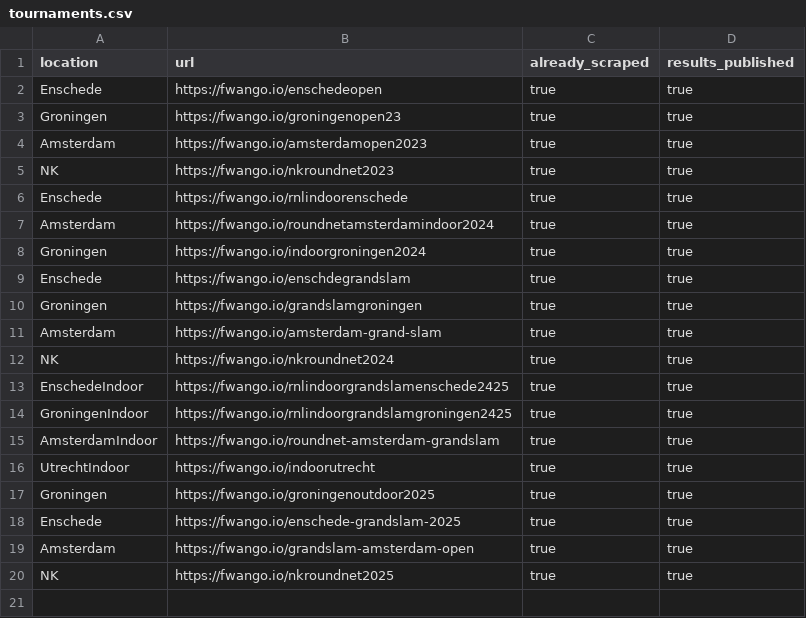
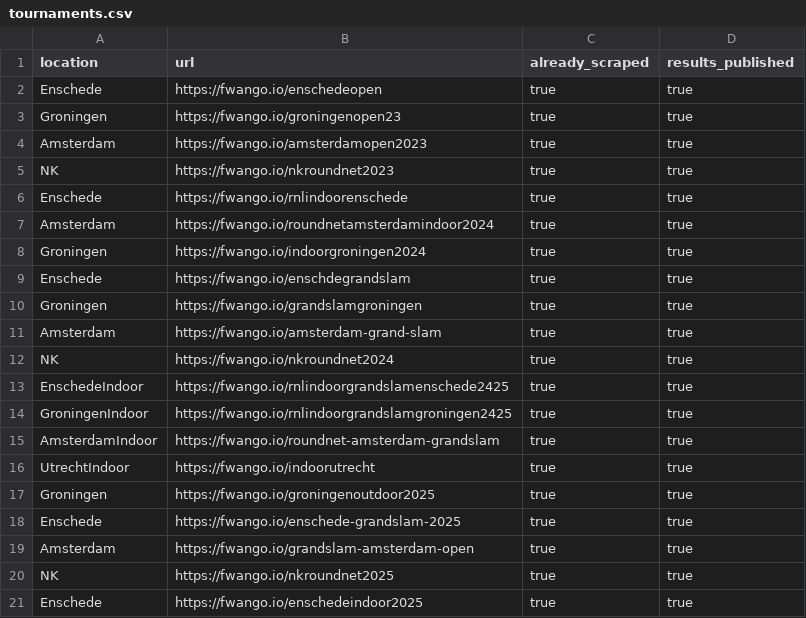
Before and after one commit to RudoBrus/dutch-roundnet-ranking, a CSV file: fwango_scraper/tournaments.csv, drawn as a sheet; the diff names each change by its address in the sheet, - before the commit and + after, or states it on an @@ line.

Commit message:
Update tournaments.csv

```diff
--- a/fwango_scraper/tournaments.csv
+++ b/fwango_scraper/tournaments.csv
+row 21: Enschede | https://fwango.io/enschedeindoor2025 | true | true
```
